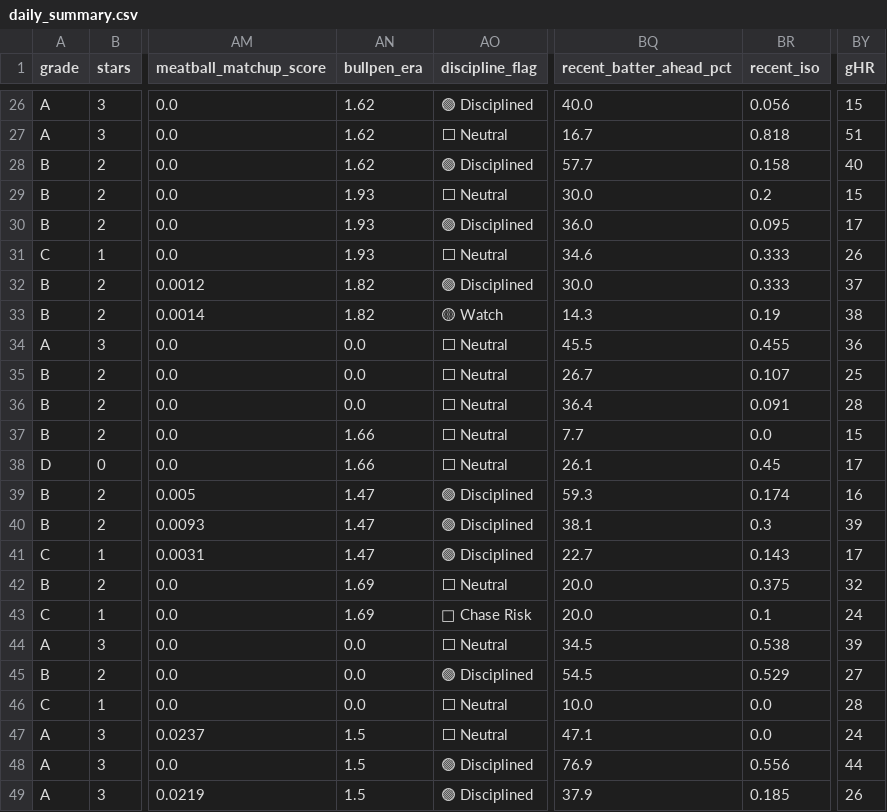
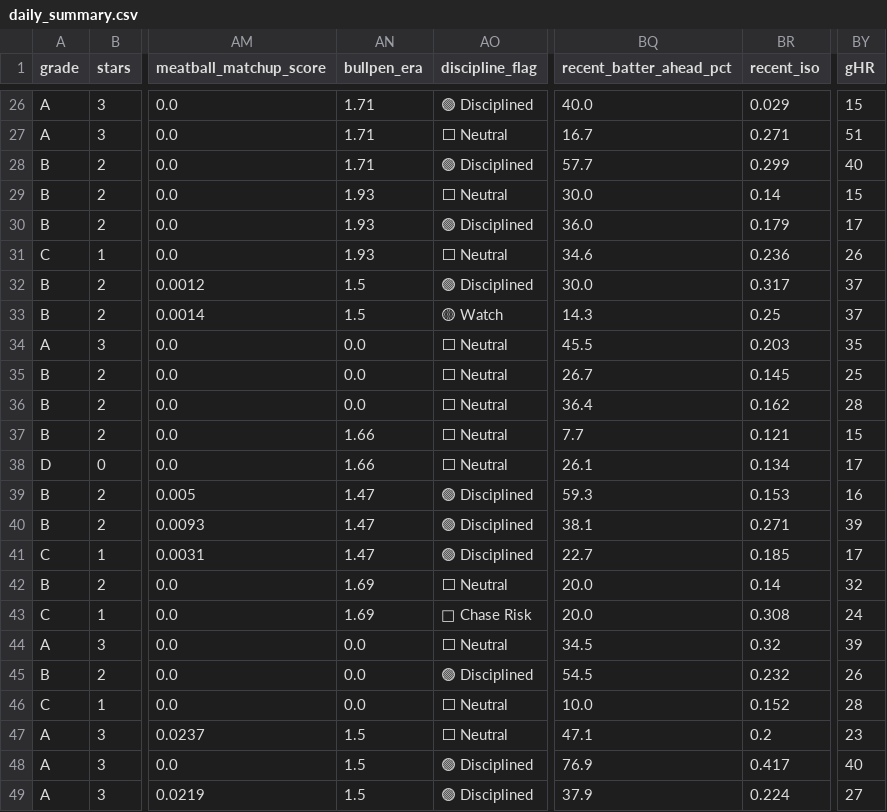
Before and after one commit to prsm-labs/going-yard, a CSV file: public/data/daily_summary.csv, drawn as a sheet; only a part is shown, gaps mark what is left out; the diff covers the shown part only; the diff names each change by its address in the sheet, - before the commit and + after, or states it on an @@ line.

```diff
--- a/public/data/daily_summary.csv
+++ b/public/data/daily_summary.csv
-AN26:AN28 (bullpen_era): 1.62
+AN26:AN28 (bullpen_era): 1.71
-BR26 (recent_iso): 0.056
+BR26 (recent_iso): 0.029
-BR27 (recent_iso): 0.818
+BR27 (recent_iso): 0.271
-BR28 (recent_iso): 0.158
+BR28 (recent_iso): 0.299
-BR29 (recent_iso): 0.2
+BR29 (recent_iso): 0.14
-BR30 (recent_iso): 0.095
+BR30 (recent_iso): 0.179
-BR31 (recent_iso): 0.333
+BR31 (recent_iso): 0.236
-AN32:AN33 (bullpen_era): 1.82
+AN32:AN33 (bullpen_era): 1.5
-BR32 (recent_iso): 0.333
+BR32 (recent_iso): 0.317
-BR33 (recent_iso): 0.19
+BR33 (recent_iso): 0.25
-BY33 (gHR): 38
+BY33 (gHR): 37
-BR34 (recent_iso): 0.455
+BR34 (recent_iso): 0.203
-BY34 (gHR): 36
+BY34 (gHR): 35
-BR35 (recent_iso): 0.107
+BR35 (recent_iso): 0.145
-BR36 (recent_iso): 0.091
+BR36 (recent_iso): 0.162
-BR37 (recent_iso): 0.0
+BR37 (recent_iso): 0.121
-BR38 (recent_iso): 0.45
+BR38 (recent_iso): 0.134
-BR39 (recent_iso): 0.174
+BR39 (recent_iso): 0.153
-BR40 (recent_iso): 0.3
+BR40 (recent_iso): 0.271
-BR41 (recent_iso): 0.143
+BR41 (recent_iso): 0.185
-BR42 (recent_iso): 0.375
+BR42 (recent_iso): 0.14
-BR43 (recent_iso): 0.1
+BR43 (recent_iso): 0.308
-BR44 (recent_iso): 0.538
+BR44 (recent_iso): 0.32
-BR45 (recent_iso): 0.529
+BR45 (recent_iso): 0.232
-BY45 (gHR): 27
+BY45 (gHR): 26
-BR46 (recent_iso): 0.0
+BR46 (recent_iso): 0.152
-BR47 (recent_iso): 0.0
+BR47 (recent_iso): 0.2
-BY47 (gHR): 24
+BY47 (gHR): 23
-BR48 (recent_iso): 0.556
+BR48 (recent_iso): 0.417
-BY48 (gHR): 44
+BY48 (gHR): 40
-BR49 (recent_iso): 0.185
+BR49 (recent_iso): 0.224
-BY49 (gHR): 26
+BY49 (gHR): 27
```
Also changed, not shown: 75 edited cells elsewhere in this file, public/data/daily_picks.csv, public/data/daily_picks_tomorrow.csv, 4 other files.
